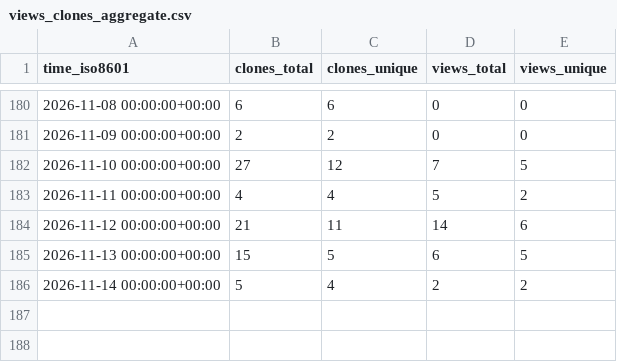
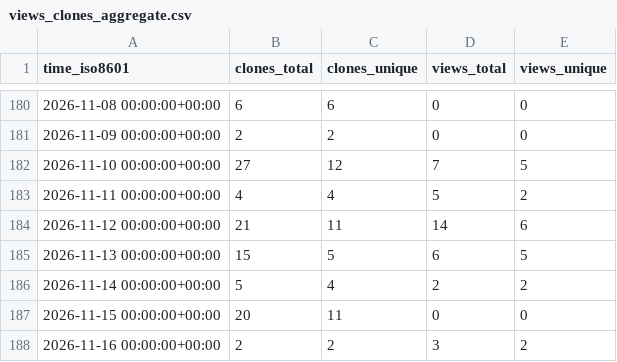
Before and after one commit to equinor/power-platform-skills, a CSV file: equinor/power-platform-skills/ghrs-data/views_clones_aggregate.csv, drawn as a sheet; only a part is shown, gaps mark what is left out.

```diff
--- a/equinor/power-platform-skills/ghrs-data/views_clones_aggregate.csv
+++ b/equinor/power-platform-skills/ghrs-data/views_clones_aggregate.csv
@@ -186 +186,3 @@ time_iso8601,clones_total,clones_unique,views_total,views_unique
 2026-11-14 00:00:00+00:00,5,4,2,2
+2026-11-15 00:00:00+00:00,20,11,0,0
+2026-11-16 00:00:00+00:00,2,2,3,2
```
Also changed, not shown: 1 other file.
